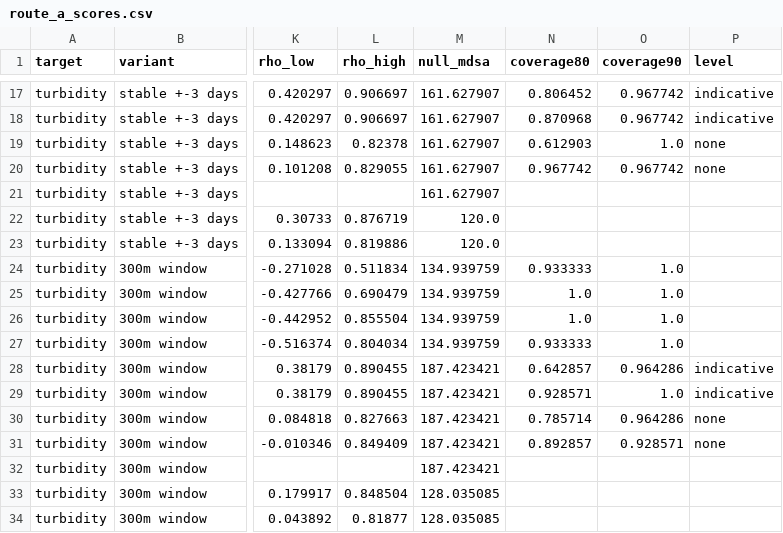
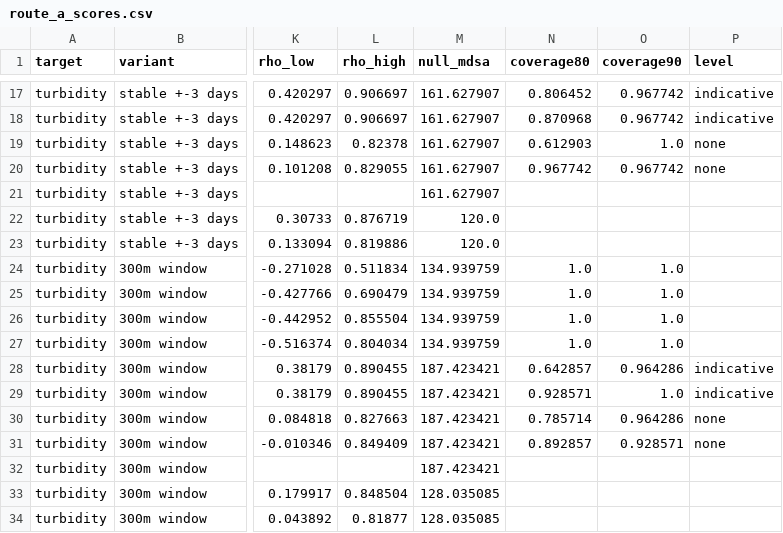
Before and after one commit to saulo1112/RiverEtch, a CSV file: docs/water-quality/results/route_a_scores.csv, drawn as a sheet; only a part is shown, gaps mark what is left out; the diff covers the shown part only; the diff names each change by its address in the sheet, - before the commit and + after, or states it on an @@ line.

Commit message:
fix(quality): judge coverage on the log residual (deviation 14)
A split-conformal quantile is one of its own residuals, so an in-sample
coverage has values exactly on the interval's edge. The check went
through exp and a product, and their last bit decided those values,
which differs between machines: CI on Linux failed on every run since
#16. A value is now inside when |log(o/e)| <= q. 38 coverages and the
inner coverage of two cards go up; no estimate, score, level or
demo-reach card changes.

```diff
--- a/docs/water-quality/results/route_a_scores.csv
+++ b/docs/water-quality/results/route_a_scores.csv
-N24 (coverage80): 0.933333
+N24 (coverage80): 1.0
-N27 (coverage80): 0.933333
+N27 (coverage80): 1.0
```
Also changed, not shown: 21 edited cells elsewhere in this file, docs/water-quality/results/landsat_scores.csv, 10 other files.
